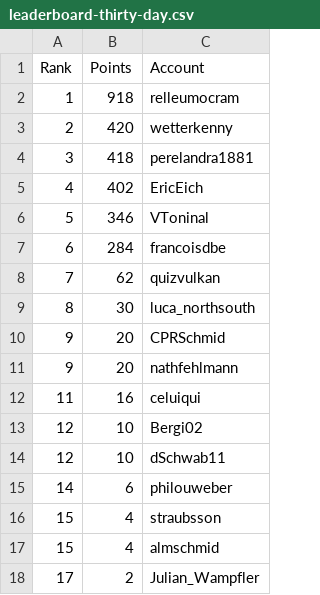
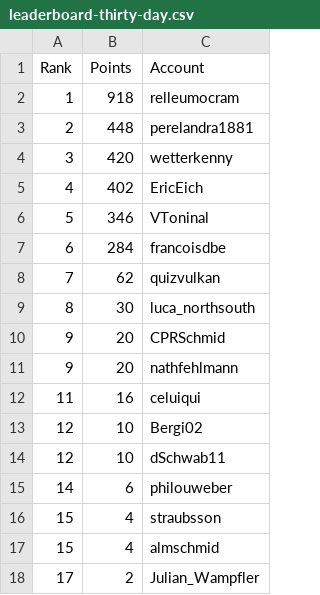
Before and after one commit to swissguesser/leaderboard, a CSV file: data/leaderboard-thirty-day.csv, drawn as a sheet.

Commit message:
Add 30-day leaderboard data (evening)

```diff
--- a/data/leaderboard-thirty-day.csv
+++ b/data/leaderboard-thirty-day.csv
@@ -2,4 +2,4 @@ Rank,Points,Account
 1,918,relleumocram
-2,420,wetterkenny
-3,418,perelandra1881
+2,448,perelandra1881
+3,420,wetterkenny
 4,402,EricEich
```
